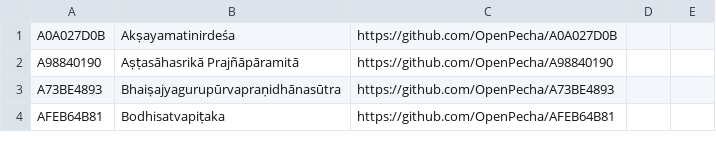
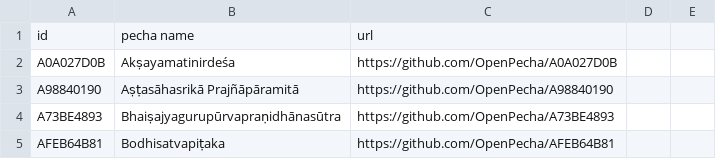
Before and after one commit to OpenPecha-Data/catalog, a CSV file: data/Oslo/Alignments.csv, drawn as a sheet; only a part is shown.

```diff
--- a/data/Oslo/Alignments.csv
+++ b/data/Oslo/Alignments.csv
@@ -1 +1,2 @@
+id,pecha name,url
 A0A027D0B,Akṣayamatinirdeśa,https://github.com/OpenPecha/A0A027D0B
```
Also changed, not shown: data/Oslo/pecha_ids.csv.
